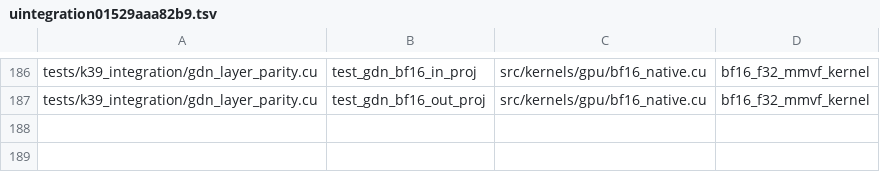
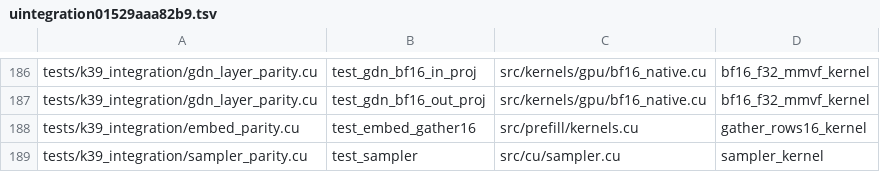
Before and after one commit to zeng-bin3123/baloon, a TSV file: .einsteinOS/port/uintegration01529aaa82b9.tsv, drawn as a sheet; only a part is shown, gaps mark what is left out.

Commit message:
unit uintegration01529aaa82b9: rejected at a done line, parked [compile=pass smoke=skipped gate=machine_down_during_test]

```diff
--- a/.einsteinOS/port/uintegration01529aaa82b9.tsv
+++ b/.einsteinOS/port/uintegration01529aaa82b9.tsv
@@ -187 +187,3 @@ tests/k39_integration/gdn_layer_parity.cu	test_gdn_bf16_in_proj	src/kernels/gpu/
 tests/k39_integration/gdn_layer_parity.cu	test_gdn_bf16_out_proj	src/kernels/gpu/bf16_native.cu	bf16_f32_mmvf_kernel
+tests/k39_integration/embed_parity.cu	test_embed_gather16	src/prefill/kernels.cu	gather_rows16_kernel
+tests/k39_integration/sampler_parity.cu	test_sampler	src/cu/sampler.cu	sampler_kernel
```
Also changed, not shown: 4 other files.
